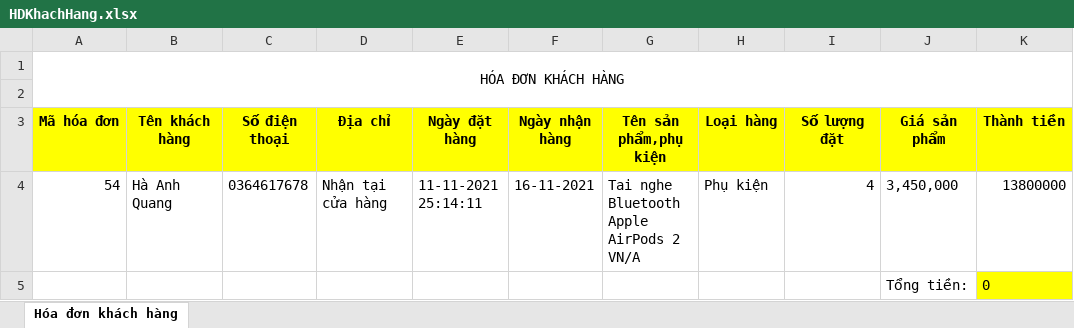
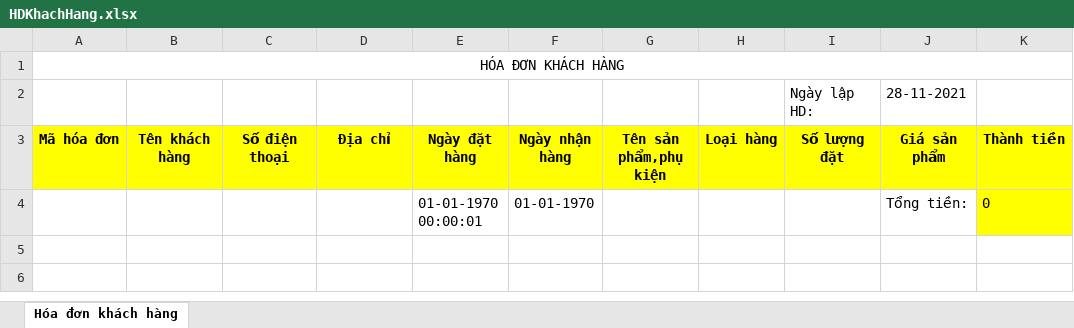
Before and after one commit to zzgiabaozzbui/QuangAnhStore, an Excel workbook: Admin/DonHang/HDKhachHang.xlsx, sheet Hóa đơn khách hàng, drawn as a sheet; values as stored, in another font and other column widths than the file's, no borders; removed rows and columns are numbered as before the commit, all else as after; the diff names each change by its address in the sheet, - before the commit and + after, or states it on an @@ line.

```diff
--- a/Admin/DonHang/HDKhachHang.xlsx (sheet Hóa đơn khách hàng)
+++ b/Admin/DonHang/HDKhachHang.xlsx (sheet Hóa đơn khách hàng)
-A1:K2 merged
+A1:K1 merged
-row 2: (empty)
+row 2:  |  |  |  |  |  |  |  | Ngày lập HD: | 28-11-2021
-row 4: 54 | Hà Anh Quang | 0364617678 | Nhận tại cửa hàng | 11-11-2021 25:14:11 | 16-11-2021 | Tai nghe Bluetooth Apple AirPods 2 VN/A | Phụ kiện | 4 | 3,450,000 | 13800000
-E4 (Ngày đặt hàng): (empty)
+E4 (Ngày đặt hàng): 01-01-1970 00:00:01
-F4 (Ngày nhận hàng): (empty)
+F4 (Ngày nhận hàng): 01-01-1970
```
Also changed, not shown: formulas that keep their value, 16 other files.
